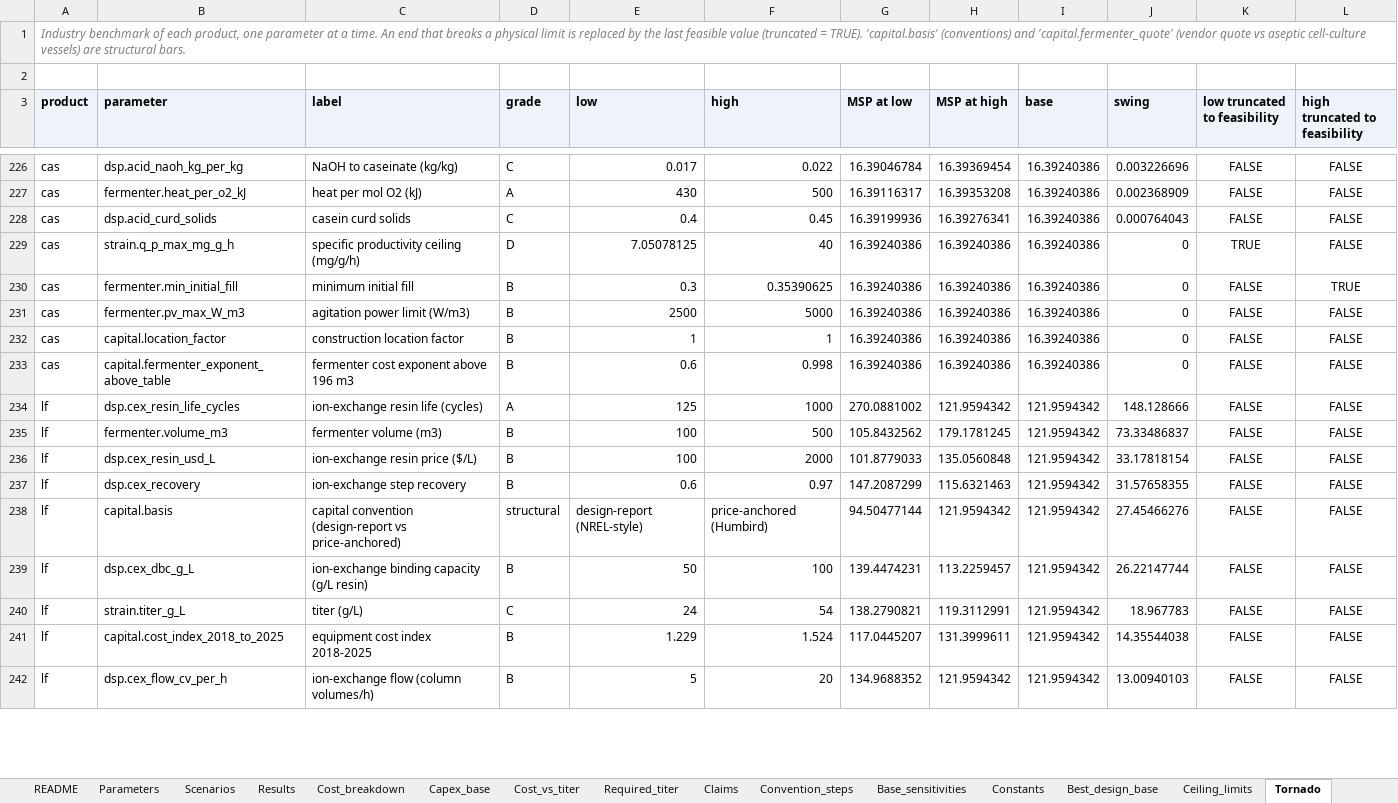
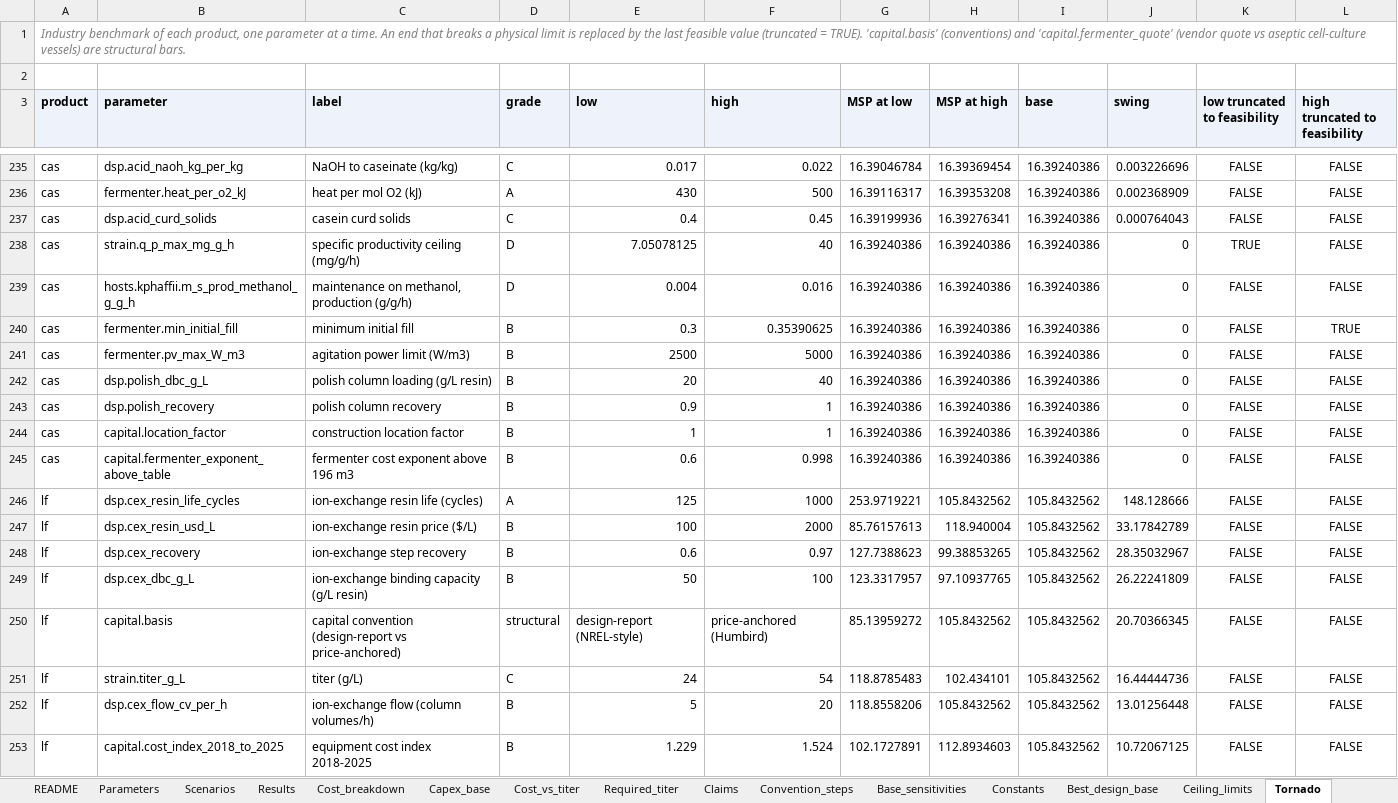
Before and after one commit to PabloAMC/precision-fermentation-TEA, an Excel workbook: report/pf_tea_SI.xlsx, sheet Tornado, drawn as a sheet; only a part is shown, gaps mark what is left out; values as stored, in another font and other column widths than the file's, no borders; removed rows and columns are numbered as before the commit, all else as after; the diff covers the shown part only; the diff names each change by its address in the sheet, - before the commit and + after, or states it on an @@ line.

```diff
--- a/report/pf_tea_SI.xlsx (sheet Tornado)
+++ b/report/pf_tea_SI.xlsx (sheet Tornado)
+row 239: cas | hosts.kphaffii.m_s_prod_methanol_g_g_h | maintenance on methanol, production (g/g/h) | D | 0.004 | 0.016 | 16.39240386 | 16.39240386 | 16.39240386 | 0 | FALSE | FALSE
+row 242: cas | dsp.polish_dbc_g_L | polish column loading (g/L resin) | B | 20 | 40 | 16.39240386 | 16.39240386 | 16.39240386 | 0 | FALSE | FALSE
+row 243: cas | dsp.polish_recovery | polish column recovery | B | 0.9 | 1 | 16.39240386 | 16.39240386 | 16.39240386 | 0 | FALSE | FALSE
-G246 (MSP at low): 270.0881002
+G246 (MSP at low): 253.9719221
-H246 (MSP at high): 121.9594342
+H246 (MSP at high): 105.8432562
-I246 (base): 121.9594342
+I246 (base): 105.8432562
-row 235: lf | fermenter.volume_m3 | fermenter volume (m3) | B | 100 | 500 | 105.8432562 | 179.1781245 | 121.9594342 | 73.33486837 | FALSE | FALSE
-G247 (MSP at low): 101.8779033
+G247 (MSP at low): 85.76157613
-H247 (MSP at high): 135.0560848
+H247 (MSP at high): 118.940004
-I247:I248 (base): 121.9594342
+I247:I248 (base): 105.8432562
-J247 (swing): 33.17818154
+J247 (swing): 33.17842789
-G248 (MSP at low): 147.2087299
+G248 (MSP at low): 127.7388623
-H248 (MSP at high): 115.6321463
+H248 (MSP at high): 99.38853265
-J248 (swing): 31.57658355
+J248 (swing): 28.35032967
-row 238: lf | capital.basis | capital convention (design-report vs price-anchored) | structural | design-report (NREL-style) | price-anchored (Humbird) | 94.50477144 | 121.9594342 | 121.9594342 | 27.45466276 | FALSE | FALSE
-G249 (MSP at low): 139.4474231
+G249 (MSP at low): 123.3317957
-H249 (MSP at high): 113.2259457
+H249 (MSP at high): 97.10937765
-I249 (base): 121.9594342
+I249 (base): 105.8432562
-J249 (swing): 26.22147744
+J249 (swing): 26.22241809
+row 250: lf | capital.basis | capital convention (design-report vs price-anchored) | structural | design-report (NREL-style) | price-anchored (Humbird) | 85.13959272 | 105.8432562 | 105.8432562 | 20.70366345 | FALSE | FALSE
-G251 (MSP at low): 138.2790821
+G251 (MSP at low): 118.8785483
-H251 (MSP at high): 119.3112991
+H251 (MSP at high): 102.434101
-I251 (base): 121.9594342
+I251 (base): 105.8432562
-J251 (swing): 18.967783
+J251 (swing): 16.44444736
-row 241: lf | capital.cost_index_2018_to_2025 | equipment cost index 2018-2025 | B | 1.229 | 1.524 | 117.0445207 | 131.3999611 | 121.9594342 | 14.35544038 | FALSE | FALSE
-G252 (MSP at low): 134.9688352
+G252 (MSP at low): 118.8558206
-H252 (MSP at high): 121.9594342
+H252 (MSP at high): 105.8432562
-I252 (base): 121.9594342
+I252 (base): 105.8432562
-J252 (swing): 13.00940103
+J252 (swing): 13.01256448
+row 253: lf | capital.cost_index_2018_to_2025 | equipment cost index 2018-2025 | B | 1.229 | 1.524 | 102.1727891 | 112.8934603 | 105.8432562 | 10.72067125 | FALSE | FALSE
```
Also changed, not shown: other rows of this sheet, sheet Required_titer, sheet Cost_breakdown, sheet Results, sheet Cost_vs_titer, sheet Scale, sheet Titers, 10 more sheets, other sheet tabs, 26 other files.
